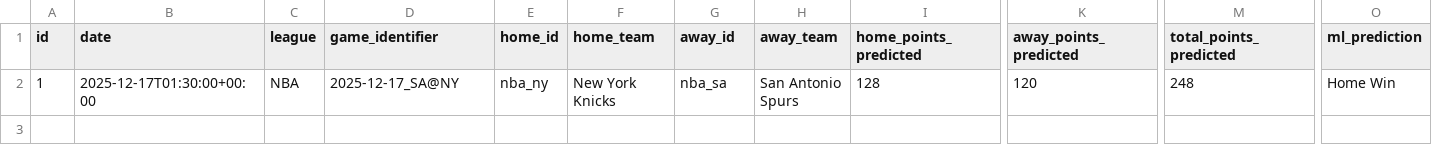
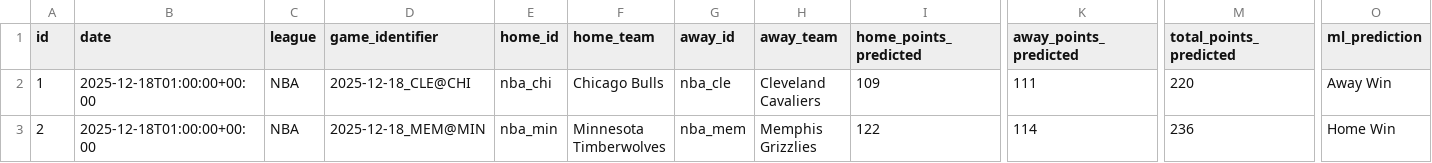
Before and after one commit to iampreetdave-work/basketball-NBA, a CSV file: NBA_PREDICTIONS_ML.csv, drawn as a sheet; only a part is shown, gaps mark what is left out; removed rows and columns are numbered as before the commit, all else as after; rows hold the shown columns only; the diff names each change by its address in the sheet, - before the commit and + after, or states it on an @@ line.

```diff
--- a/NBA_PREDICTIONS_ML.csv
+++ b/NBA_PREDICTIONS_ML.csv
-row 2: 1 | 2025-12-17T01:30:00+00:00 | NBA | 2025-12-17_SA@NY | nba_ny | New York Knicks | nba_sa | San Antonio Spurs | 128 | 120 | 248 | Home Win
+row 2: 1 | 2025-12-18T01:00:00+00:00 | NBA | 2025-12-18_CLE@CHI | nba_chi | Chicago Bulls | nba_cle | Cleveland Cavaliers | 109 | 111 | 220 | Away Win
+row 3: 2 | 2025-12-18T01:00:00+00:00 | NBA | 2025-12-18_MEM@MIN | nba_min | Minnesota Timberwolves | nba_mem | Memphis Grizzlies | 122 | 114 | 236 | Home Win
```
Also changed, not shown: Future.csv, nba_prematch_features.csv, 1 other file.
